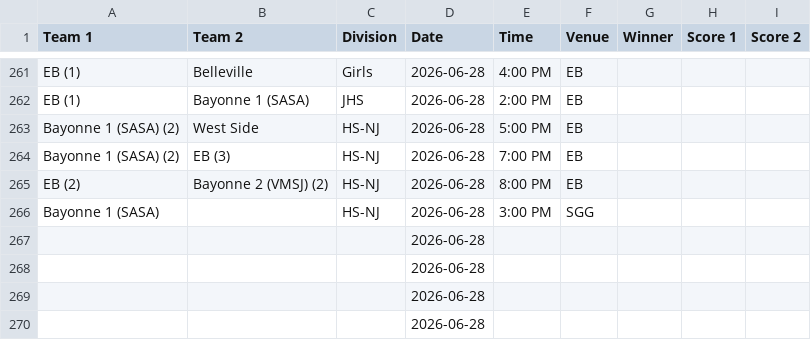
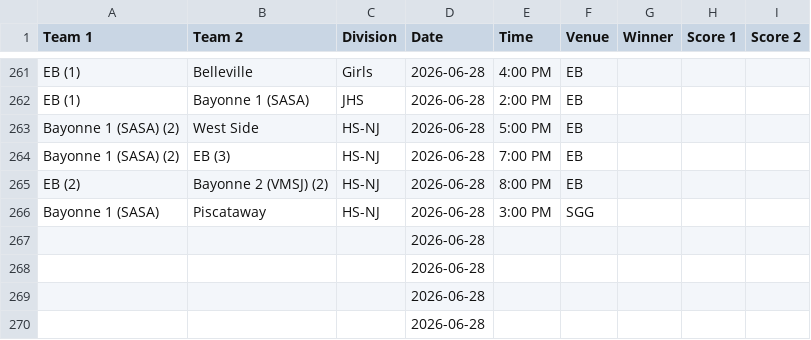
Before and after one commit to nacopticleague/full-schedule-homepage, a CSV file: data/games.csv, drawn as a sheet; only a part is shown, gaps mark what is left out.

Commit message:
Update data/games.csv from Google Sheet

```diff
--- a/data/games.csv
+++ b/data/games.csv
@@ -265,3 +265,3 @@ Bayonne 1 (SASA) (2),EB (3),HS-NJ,2026-06-28,7:00 PM,EB,,,
 EB (2),Bayonne 2 (VMSJ) (2),HS-NJ,2026-06-28,8:00 PM,EB,,,
-Bayonne 1 (SASA),,HS-NJ,2026-06-28,3:00 PM,SGG,,,
+Bayonne 1 (SASA),Piscataway,HS-NJ,2026-06-28,3:00 PM,SGG,,,
 ,,,2026-06-28,,,,,
```
